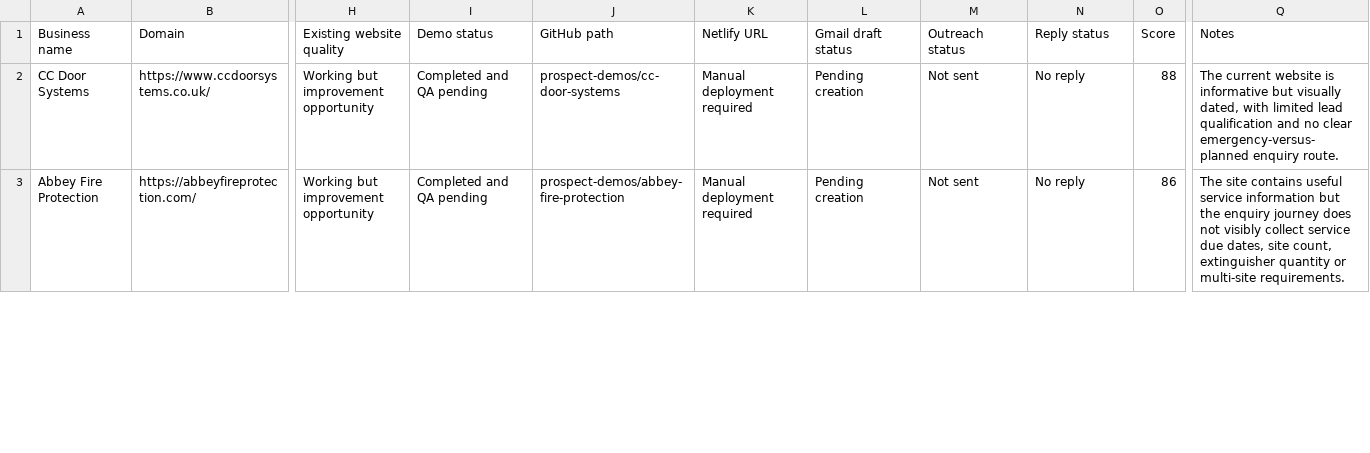
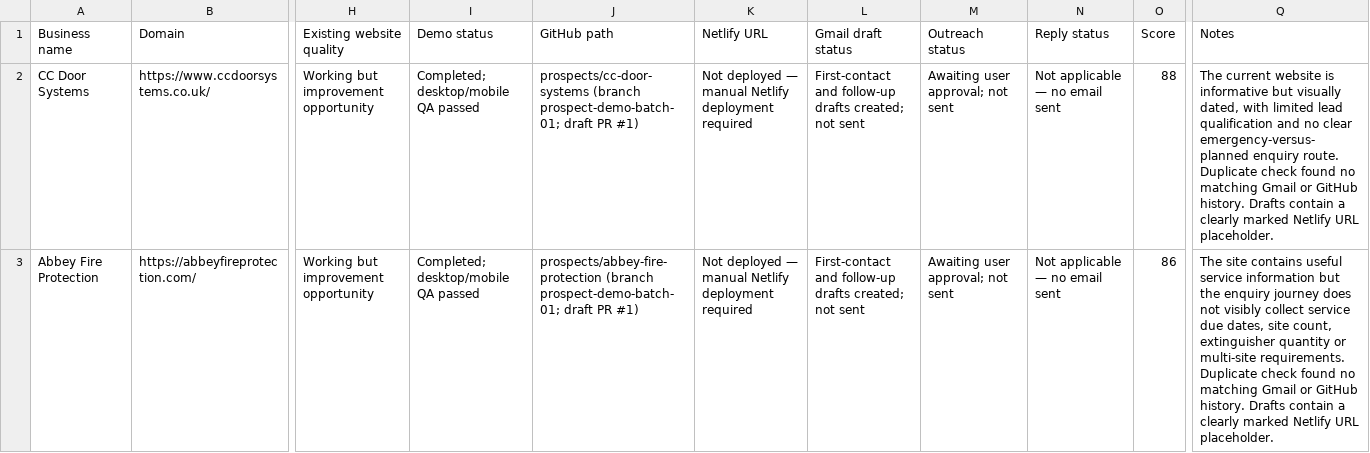
Before and after one commit to mda-growth-systems/mda-prospect-demos, a CSV file: outreach-log.csv, drawn as a sheet; only a part is shown, gaps mark what is left out; the diff covers the shown part only; the diff names each change by its address in the sheet, - before the commit and + after, or states it on an @@ line.

Commit message:
Update outreach log with final QA and draft statuses

```diff
--- a/outreach-log.csv
+++ b/outreach-log.csv
-I2:I3 (Demo status): Completed and QA pending
+I2:I3 (Demo status): Completed; desktop/mobile QA passed
-J2 (GitHub path): prospect-demos/cc-door-systems
+J2 (GitHub path): prospects/cc-door-systems (branch prospect-demo-batch-01; draft PR #1)
-K2:K3 (Netlify URL): Manual deployment required
+K2:K3 (Netlify URL): Not deployed — manual Netlify deployment required
-L2:L3 (Gmail draft status): Pending creation
+L2:L3 (Gmail draft status): First-contact and follow-up drafts created; not sent
-M2:M3 (Outreach status): Not sent
+M2:M3 (Outreach status): Awaiting user approval; not sent
-N2:N3 (Reply status): No reply
+N2:N3 (Reply status): Not applicable — no email sent
-Q2 (Notes): …enquiry route.
+Q2 (Notes): …enquiry route. Duplicate check found no matching Gmail or GitHub history. Drafts contain a clearly marked Netlify URL placeholder.
-J3 (GitHub path): prospect-demos/abbey-fire-protection
+J3 (GitHub path): prospects/abbey-fire-protection (branch prospect-demo-batch-01; draft PR #1)
-Q3 (Notes): …multi-site requirements.
+Q3 (Notes): …multi-site requirements. Duplicate check found no matching Gmail or GitHub history. Drafts contain a clearly marked Netlify URL placeholder.
```
Also changed, not shown: 28 edited cells elsewhere in this file.
